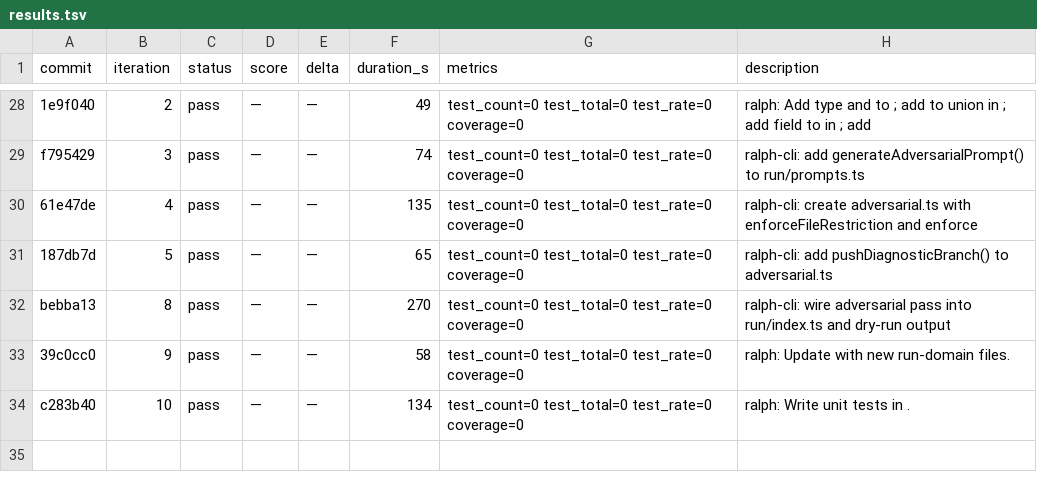
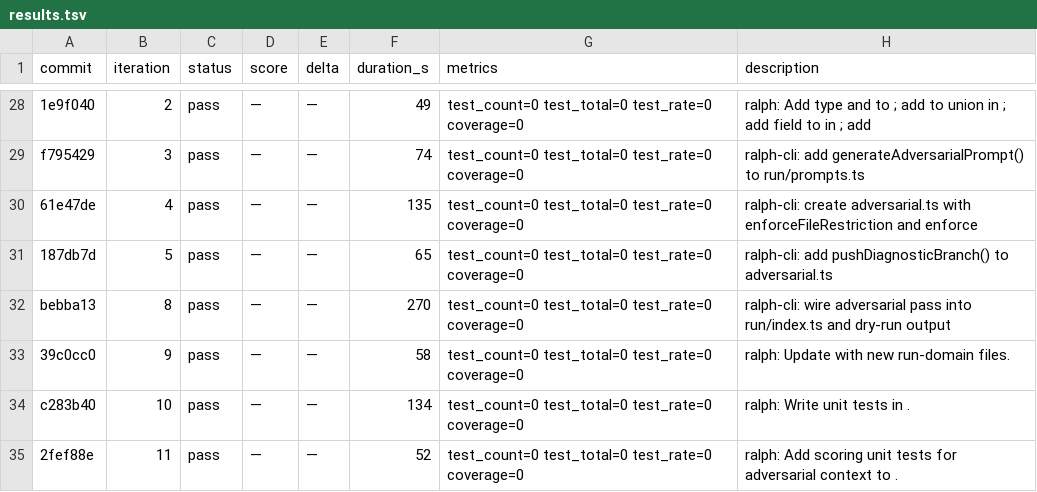
Before and after one commit to OpenCnid/ralph-cli, a TSV file: .ralph/results.tsv, drawn as a sheet; only a part is shown, gaps mark what is left out.

```diff
--- a/.ralph/results.tsv
+++ b/.ralph/results.tsv
@@ -34 +34,2 @@ bebba13	8	pass	—	—	270	test_count=0 test_total=0 test_rate=0 coverage=0	ralp
 c283b40	10	pass	—	—	134	test_count=0 test_total=0 test_rate=0 coverage=0	ralph: Write unit tests in .
+2fef88e	11	pass	—	—	52	test_count=0 test_total=0 test_rate=0 coverage=0	ralph: Add scoring unit tests for adversarial context to .
```
